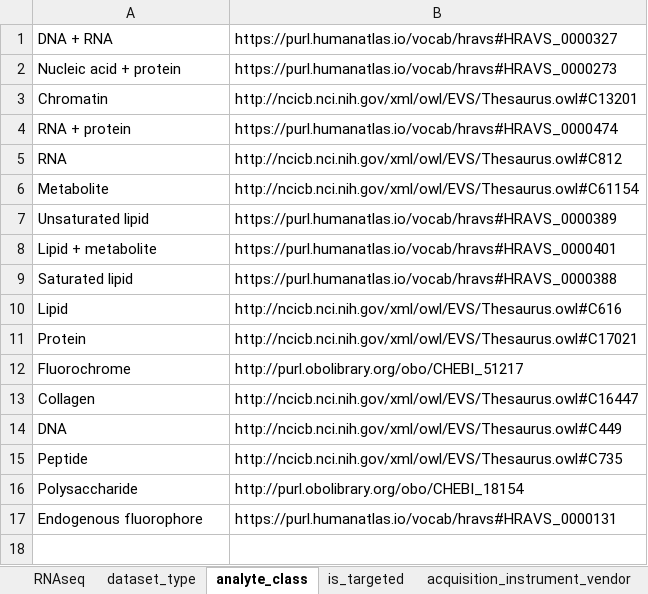
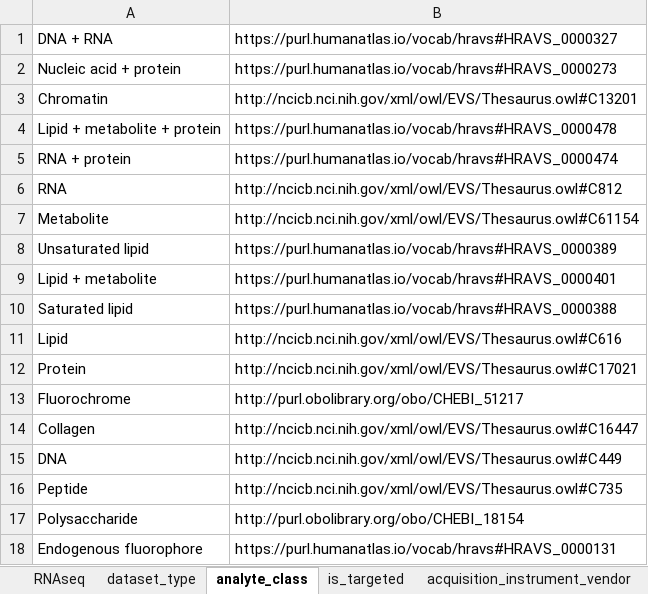
Before and after one commit to hubmapconsortium/dataset-metadata-spreadsheet, an Excel workbook: rnaseq/latest/rnaseq.xlsx, sheet analyte_class, drawn as a sheet; values as stored, in another font and other column widths than the file's, no borders; the diff names each change by its address in the sheet, - before the commit and + after, or states it on an @@ line.

```diff
--- a/rnaseq/latest/rnaseq.xlsx (sheet analyte_class)
+++ b/rnaseq/latest/rnaseq.xlsx (sheet analyte_class)
+row 4: Lipid + metabolite + protein | https://purl.humanatlas.io/vocab/hravs#HRAVS_0000478
```
Also changed, not shown: sheet acquisition_instrument_model, sheet dataset_type, sheet acquisition_instrument_vendor, sheet library_preparation_kit, sheet .metadata, hidden cells, rnaseq/v5.0.0/rnaseq-v5.0.0.xlsx, 4 other files.
